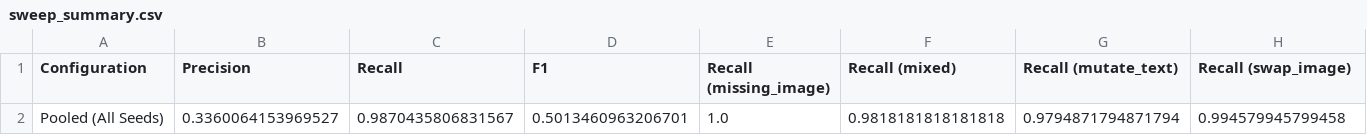
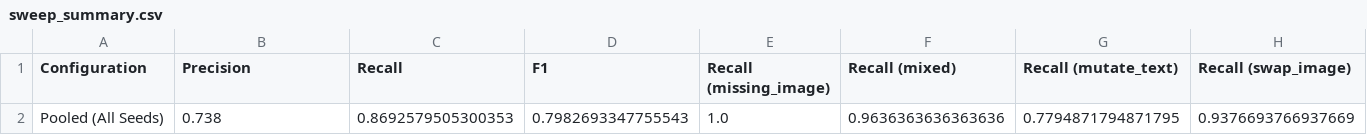
Before and after one commit to abdullah2142/TIGeR-Text-Image-Generative-Repair, a CSV file: paper_assets/results/synthetic/sweep_summary.csv, drawn as a sheet.

```diff
--- a/paper_assets/results/synthetic/sweep_summary.csv
+++ b/paper_assets/results/synthetic/sweep_summary.csv
@@ -1,2 +1,2 @@
 Configuration,Precision,Recall,F1,Recall (missing_image),Recall (mixed),Recall (mutate_text),Recall (swap_image)
-Pooled (All Seeds),0.3360064153969527,0.9870435806831567,0.5013460963206701,1.0,0.9818181818181818,0.9794871794871794,0.994579945799458
+Pooled (All Seeds),0.738,0.8692579505300353,0.7982693347755543,1.0,0.9636363636363636,0.7794871794871795,0.9376693766937669
```
Also changed, not shown: paper_assets/results/abo/repair_ablations_summary.csv, paper_assets/results/abo/sweep_summary.csv, 23 other files.
